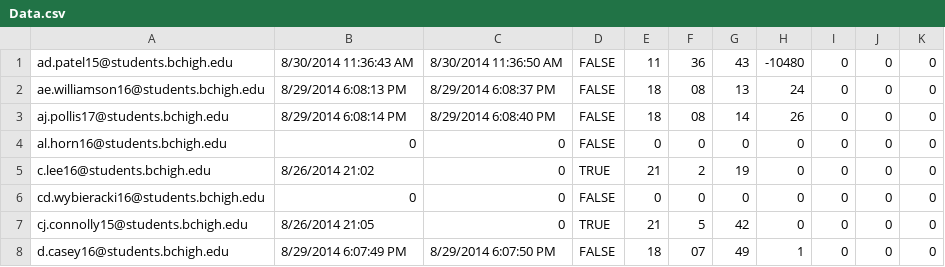
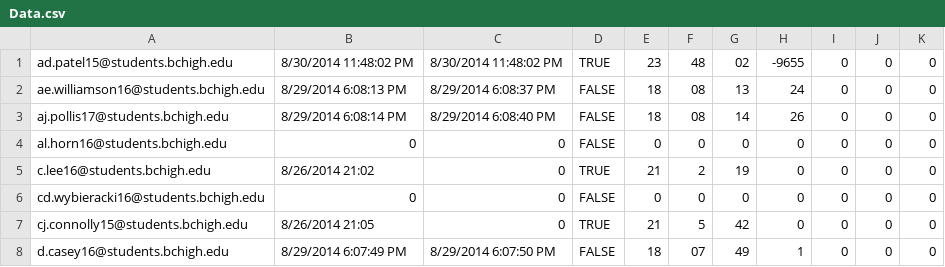
Before and after one commit to prifken/robotics3958, a CSV file: Data/Data.csv, drawn as a sheet; only a part is shown.

```diff
--- a/Data/Data.csv
+++ b/Data/Data.csv
@@ -1,2 +1,2 @@
-ad.patel15@students.bchigh.edu,8/30/2014 11:36:43 AM,8/30/2014 11:36:50 AM,FALSE,11,36,43,-10480,0,0,0
+ad.patel15@students.bchigh.edu,8/30/2014 11:48:02 PM,8/30/2014 11:48:02 PM,TRUE,23,48,02,-9655,0,0,0
 ae.williamson16@students.bchigh.edu,8/29/2014 6:08:13 PM,8/29/2014 6:08:37 PM,FALSE,18,08,13,24,0,0,0
```
Also changed, not shown: 6 other files.
